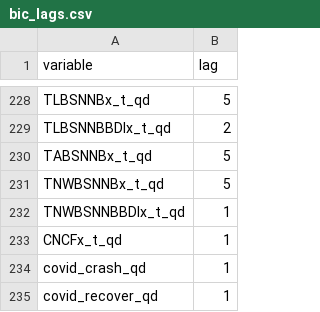
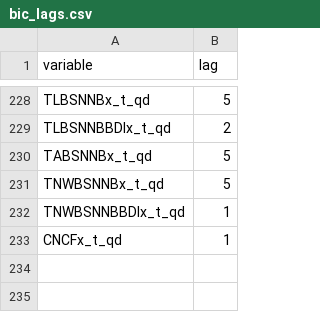
Before and after one commit to vismaymenon/DSE6786-Nowcasting, a CSV file: data/bic_lags.csv, drawn as a sheet; only a part is shown, gaps mark what is left out; the diff names each change by its address in the sheet, - before the commit and + after, or states it on an @@ line.

```diff
--- a/data/bic_lags.csv
+++ b/data/bic_lags.csv
-row 234: covid_crash_qd | 1
-row 235: covid_recover_qd | 1
```
Also changed, not shown: 1 other file.
